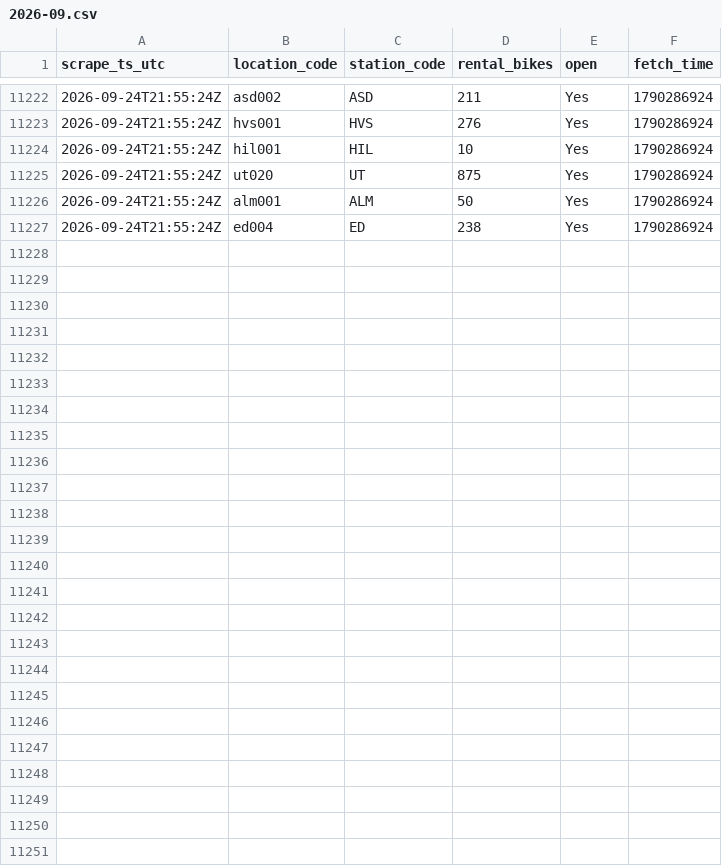
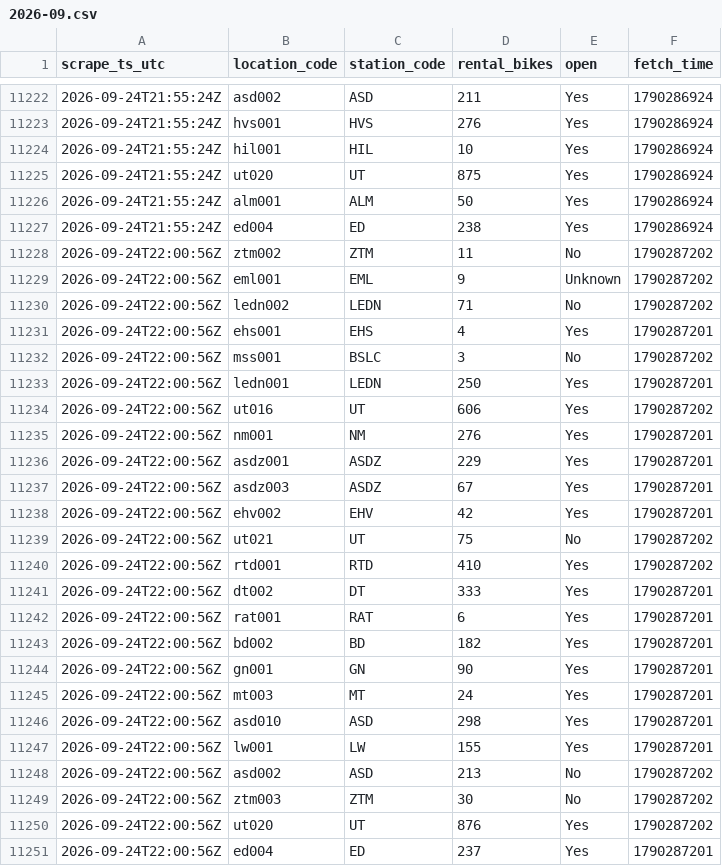
Before and after one commit to HugoTirion/scraper, a CSV file: changes/2026-09.csv, drawn as a sheet; only a part is shown, gaps mark what is left out; the diff names each change by its address in the sheet, - before the commit and + after, or states it on an @@ line.

```diff
--- a/changes/2026-09.csv
+++ b/changes/2026-09.csv
+row 11228: 2026-09-24T22:00:56Z | ztm002 | ZTM | 11 | No | 1790287202
+row 11229: 2026-09-24T22:00:56Z | eml001 | EML | 9 | Unknown | 1790287202
+row 11230: 2026-09-24T22:00:56Z | ledn002 | LEDN | 71 | No | 1790287202
+row 11231: 2026-09-24T22:00:56Z | ehs001 | EHS | 4 | Yes | 1790287201
+row 11232: 2026-09-24T22:00:56Z | mss001 | BSLC | 3 | No | 1790287202
+row 11233: 2026-09-24T22:00:56Z | ledn001 | LEDN | 250 | Yes | 1790287201
+row 11234: 2026-09-24T22:00:56Z | ut016 | UT | 606 | Yes | 1790287202
+row 11235: 2026-09-24T22:00:56Z | nm001 | NM | 276 | Yes | 1790287201
+row 11236: 2026-09-24T22:00:56Z | asdz001 | ASDZ | 229 | Yes | 1790287201
+row 11237: 2026-09-24T22:00:56Z | asdz003 | ASDZ | 67 | Yes | 1790287201
+row 11238: 2026-09-24T22:00:56Z | ehv002 | EHV | 42 | Yes | 1790287201
+row 11239: 2026-09-24T22:00:56Z | ut021 | UT | 75 | No | 1790287202
+row 11240: 2026-09-24T22:00:56Z | rtd001 | RTD | 410 | Yes | 1790287202
+row 11241: 2026-09-24T22:00:56Z | dt002 | DT | 333 | Yes | 1790287201
+row 11242: 2026-09-24T22:00:56Z | rat001 | RAT | 6 | Yes | 1790287201
+row 11243: 2026-09-24T22:00:56Z | bd002 | BD | 182 | Yes | 1790287201
+row 11244: 2026-09-24T22:00:56Z | gn001 | GN | 90 | Yes | 1790287201
+row 11245: 2026-09-24T22:00:56Z | mt003 | MT | 24 | Yes | 1790287201
+row 11246: 2026-09-24T22:00:56Z | asd010 | ASD | 298 | Yes | 1790287201
+row 11247: 2026-09-24T22:00:56Z | lw001 | LW | 155 | Yes | 1790287201
+row 11248: 2026-09-24T22:00:56Z | asd002 | ASD | 213 | No | 1790287202
+row 11249: 2026-09-24T22:00:56Z | ztm003 | ZTM | 30 | No | 1790287202
+row 11250: 2026-09-24T22:00:56Z | ut020 | UT | 876 | Yes | 1790287202
+row 11251: 2026-09-24T22:00:56Z | ed004 | ED | 237 | Yes | 1790287201
```
Also changed, not shown: scrapes/2026-09.csv, 1 other file.
